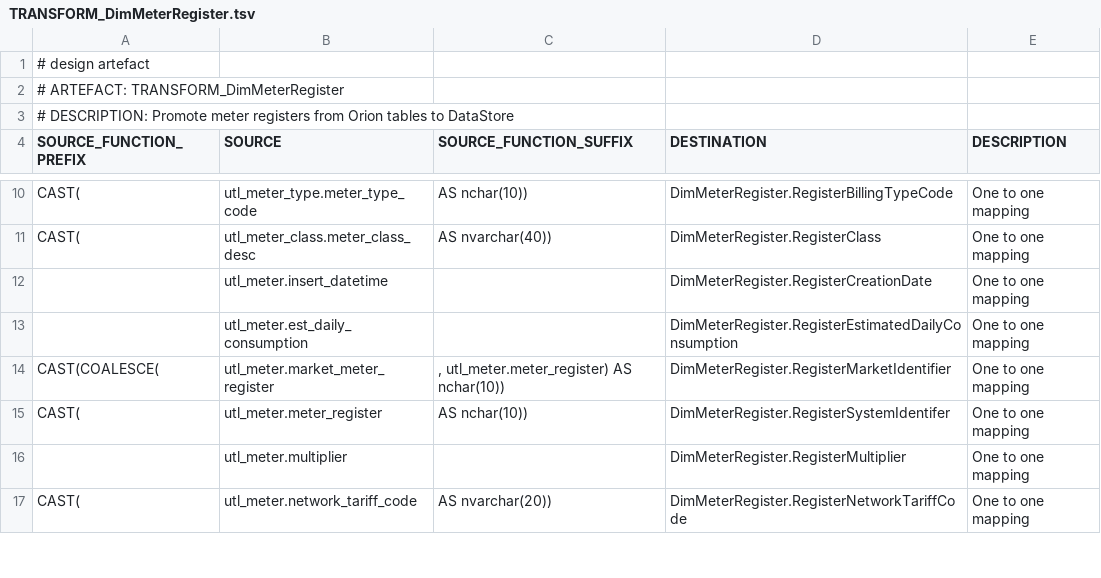
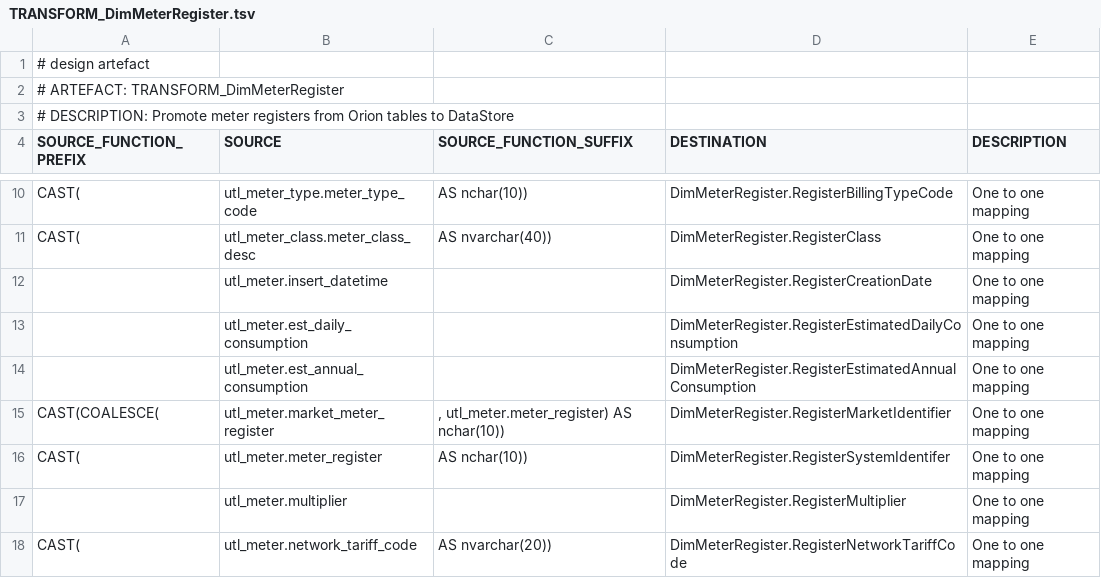
Before and after one commit to melvinwi/EDWCI, a TSV file: transformations/TRANSFORM_DimMeterRegister.tsv, drawn as a sheet; only a part is shown, gaps mark what is left out; the diff names each change by its address in the sheet, - before the commit and + after, or states it on an @@ line.

Commit message:
Add MDS Tables to staging & add a column on DimMeterRegister Table

```diff
--- a/transformations/TRANSFORM_DimMeterRegister.tsv
+++ b/transformations/TRANSFORM_DimMeterRegister.tsv
+row 14:  | utl_meter.est_annual_consumption |  | DimMeterRegister.RegisterEstimatedAnnualConsumption | One to one mapping
```
Also changed, not shown: datastore/DimMeterRegister.tsv, 2 other files.
